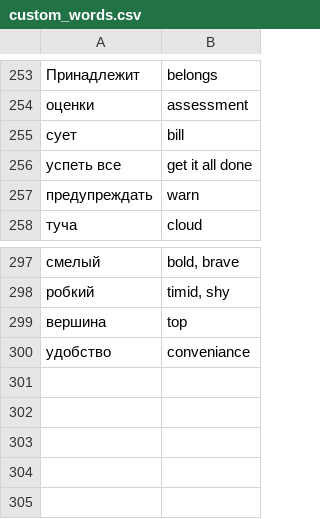
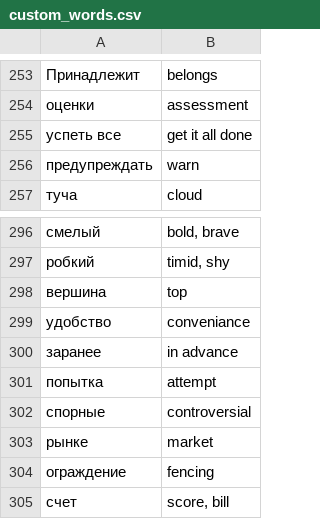
Before and after one commit to jansode/russian-training, a CSV file: wordlists/custom_words.csv, drawn as a sheet; only a part is shown, gaps mark what is left out; removed rows and columns are numbered as before the commit, all else as after; the diff names each change by its address in the sheet, - before the commit and + after, or states it on an @@ line.

```diff
--- a/wordlists/custom_words.csv
+++ b/wordlists/custom_words.csv
-row 255: сует | bill
+row 300: заранее | in advance
+row 301: попытка | attempt
+row 302: спорные | controversial
+row 303: рынке | market
+row 304: ограждение | fencing
+row 305: счет | score, bill
```
Also changed, not shown: 3 other files.
